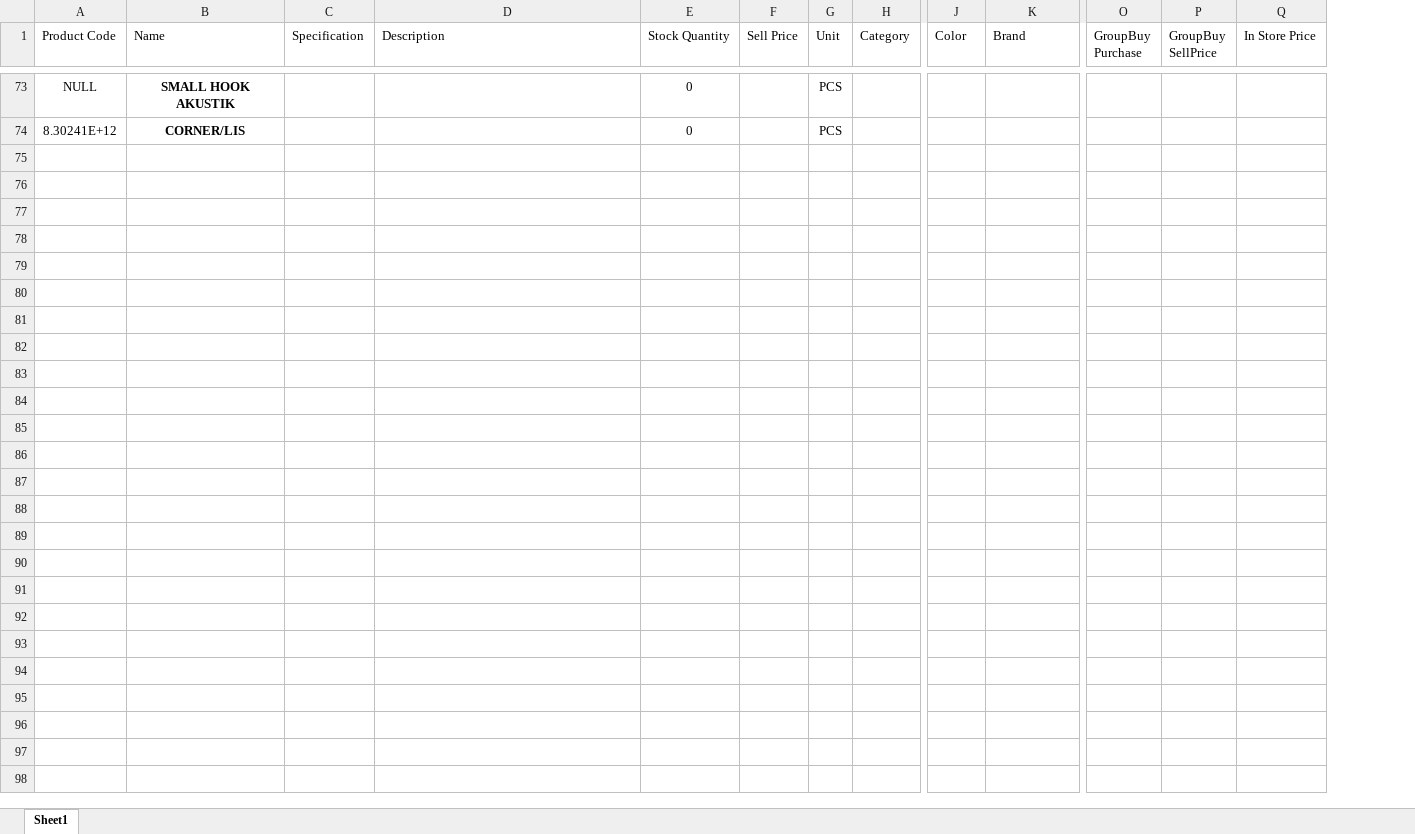
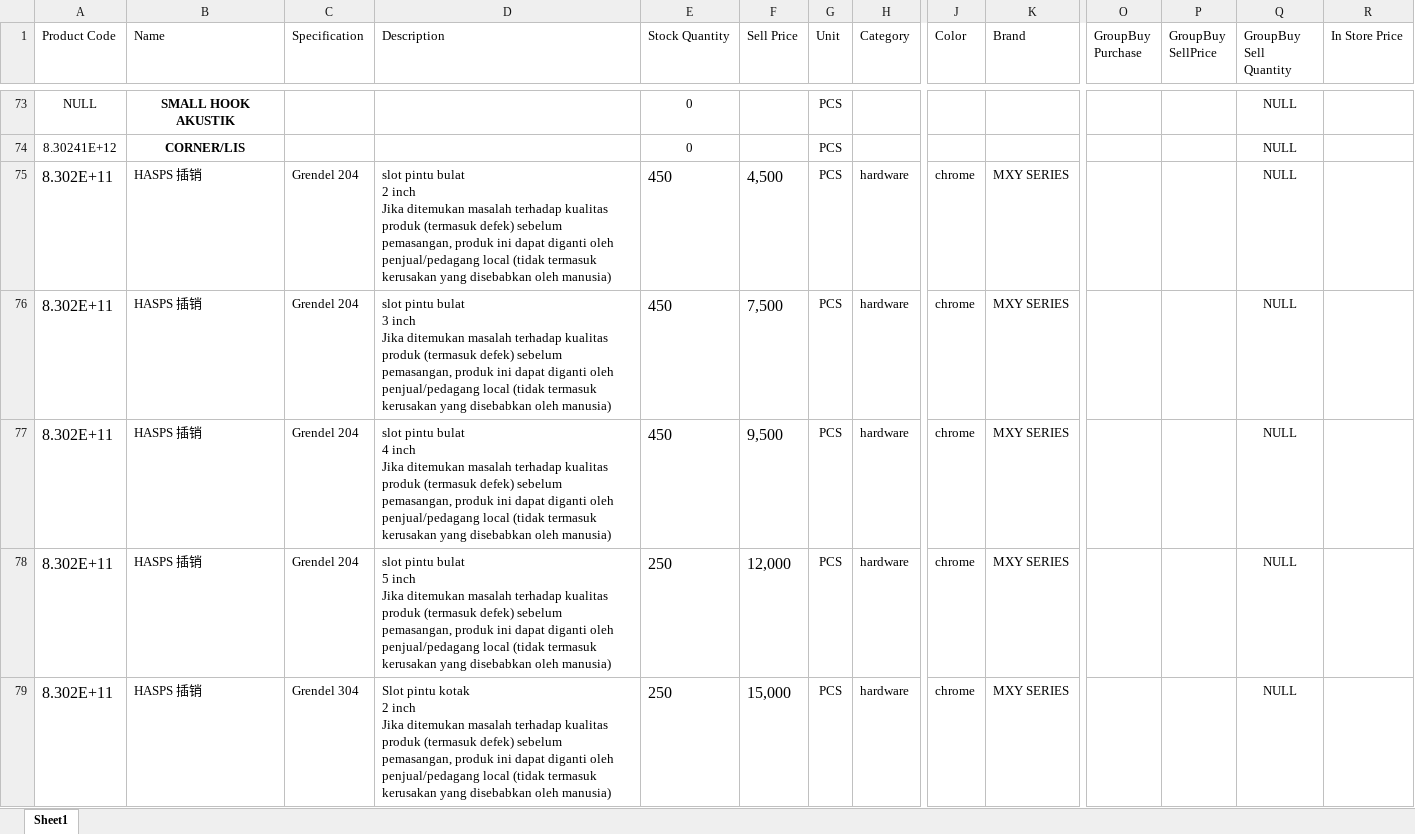
Before and after one commit to YUSUFADISAPUTRO2ndGitHub/privatePlayStore, an Excel workbook: Product Details.xlsx, sheet Sheet1, drawn as a sheet; only a part is shown, gaps mark what is left out; values as stored, in another font and other column widths than the file's, no borders; charts and pictures not drawn; rows hold the shown columns only; ↵ is a line break in a cell; the diff covers the shown part only; the diff names each change by its address in the sheet, - before the commit and + after, or states it on an @@ line.

```diff
--- a/Product Details.xlsx (sheet Sheet1)
+++ b/Product Details.xlsx (sheet Sheet1)
+column Q (GroupBuy Sell Quantity), rows 73-74: NULL | NULL
+row 75: 8.302E+11 | HASPS 插销 | Grendel 204 | slot pintu bulat ↵ 2 inch ↵ Jika ditemukan masalah terhadap kualitas produk (termasuk defek) sebelum pemasangan, produk ini dapat diganti oleh penjual/pedagang local (tidak termasuk kerusakan yang disebabkan oleh manusia) | 450 | 4,500 | PCS | hardware | chrome | MXY SERIES |  |  | NULL
+row 76: 8.302E+11 | HASPS 插销 | Grendel 204 | slot pintu bulat ↵ 3 inch ↵ Jika ditemukan masalah terhadap kualitas produk (termasuk defek) sebelum pemasangan, produk ini dapat diganti oleh penjual/pedagang local (tidak termasuk kerusakan yang disebabkan oleh manusia) | 450 | 7,500 | PCS | hardware | chrome | MXY SERIES |  |  | NULL
+row 77: 8.302E+11 | HASPS 插销 | Grendel 204 | slot pintu bulat ↵ 4 inch ↵ Jika ditemukan masalah terhadap kualitas produk (termasuk defek) sebelum pemasangan, produk ini dapat diganti oleh penjual/pedagang local (tidak termasuk kerusakan yang disebabkan oleh manusia) | 450 | 9,500 | PCS | hardware | chrome | MXY SERIES |  |  | NULL
+row 78: 8.302E+11 | HASPS 插销 | Grendel 204 | slot pintu bulat ↵ 5 inch ↵ Jika ditemukan masalah terhadap kualitas produk (termasuk defek) sebelum pemasangan, produk ini dapat diganti oleh penjual/pedagang local (tidak termasuk kerusakan yang disebabkan oleh manusia) | 250 | 12,000 | PCS | hardware | chrome | MXY SERIES |  |  | NULL
+row 79: 8.302E+11 | HASPS 插销 | Grendel 304 | Slot pintu kotak ↵ 2 inch ↵ Jika ditemukan masalah terhadap kualitas produk (termasuk defek) sebelum pemasangan, produk ini dapat diganti oleh penjual/pedagang local (tidak termasuk kerusakan yang disebabkan oleh manusia) | 250 | 15,000 | PCS | hardware | chrome | MXY SERIES |  |  | NULL
```
Also changed, not shown: 24 added rows and 7 edited cells elsewhere in this sheet, charts or pictures, 6 other files.
